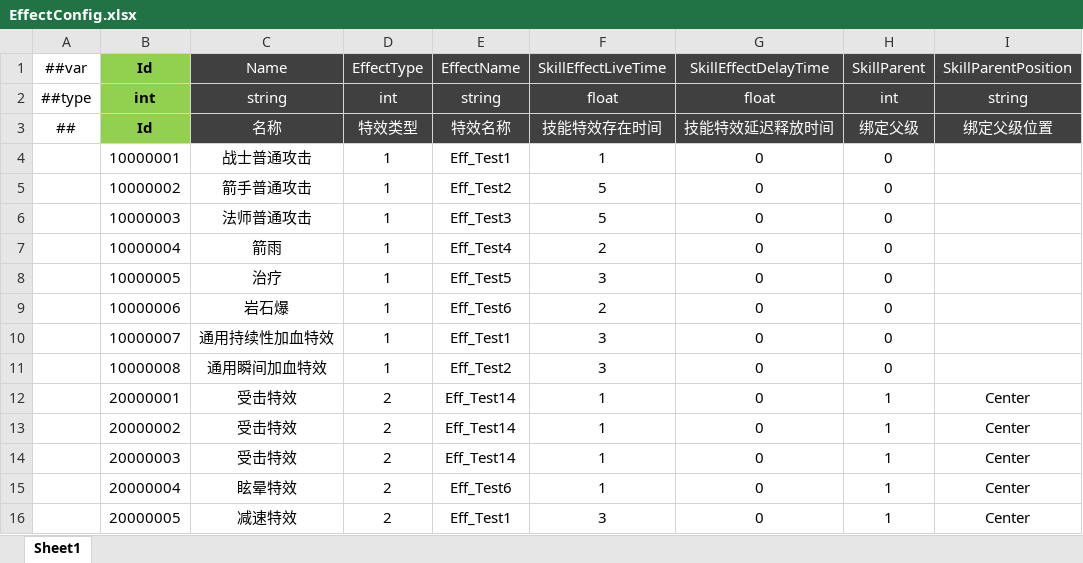
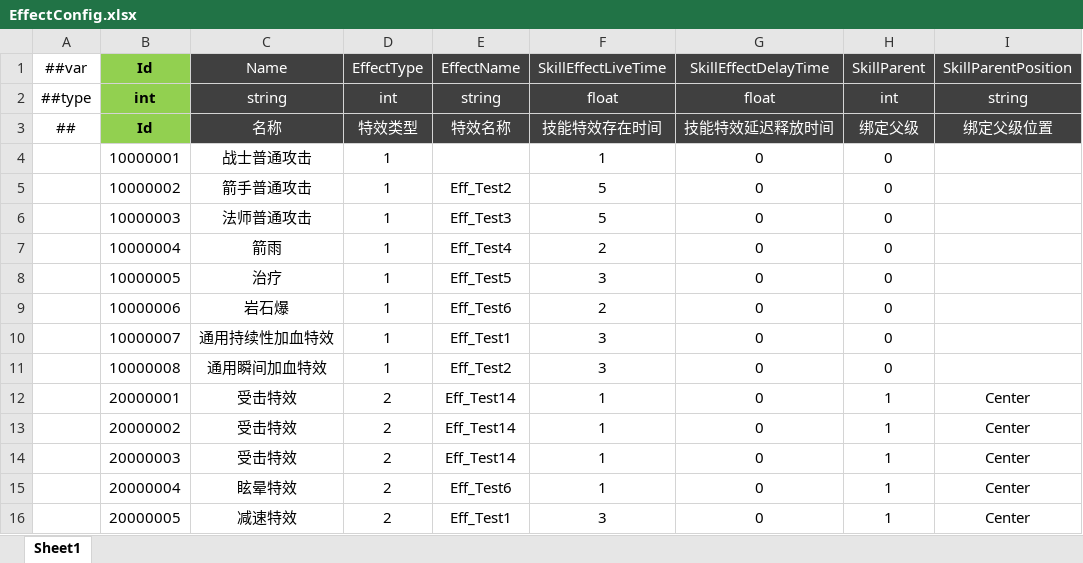
Before and after one commit to csyinghuochong/miniprogram_1, an Excel workbook: Unity/Assets/Config/Excel/EffectConfig.xlsx, sheet Sheet1, drawn as a sheet; values as stored, in another font and other column widths than the file's, no borders; the diff names each change by its address in the sheet, - before the commit and + after, or states it on an @@ line.

```diff
--- a/Unity/Assets/Config/Excel/EffectConfig.xlsx (sheet Sheet1)
+++ b/Unity/Assets/Config/Excel/EffectConfig.xlsx (sheet Sheet1)
-E4 (EffectName): Eff_Test1
+E4 (EffectName): (empty)
```
Also changed, not shown: Unity/Assets/Config/Excel/SkillConfig.xlsx, 17 other files.
